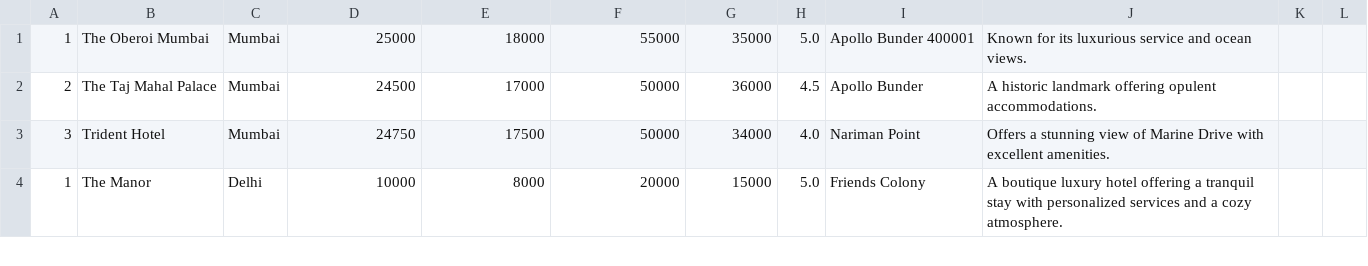
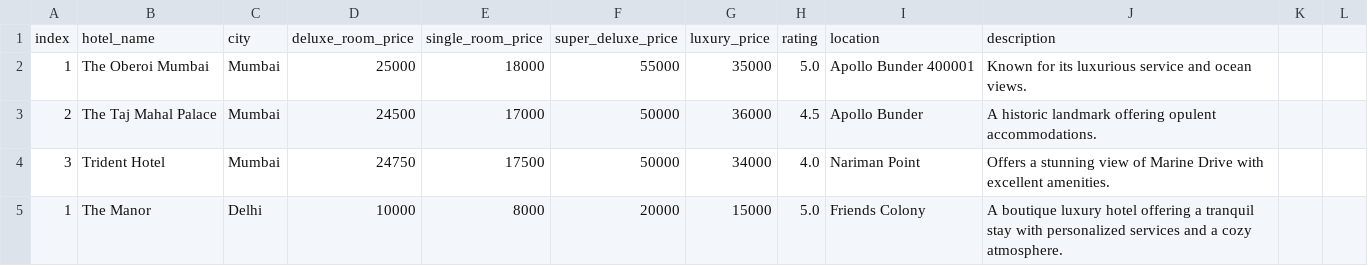
Before and after one commit to macwandarell/C-nergetic, a CSV file: User Main Page/hotel_list.csv, drawn as a sheet; only a part is shown; the diff names each change by its address in the sheet, - before the commit and + after, or states it on an @@ line.

Commit message:
hotel_list csv

```diff
--- a/User Main Page/hotel_list.csv
+++ b/User Main Page/hotel_list.csv
+row 1: index | hotel_name | city | deluxe_room_price | single_room_price | super_deluxe_price | luxury_price | rating | location | description
```
